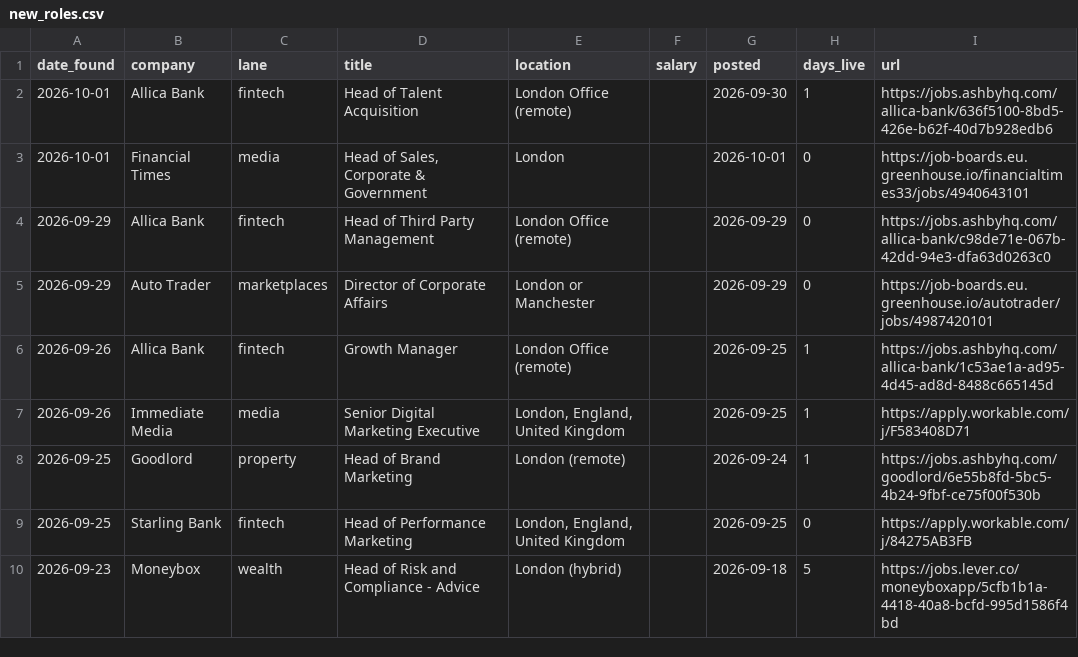
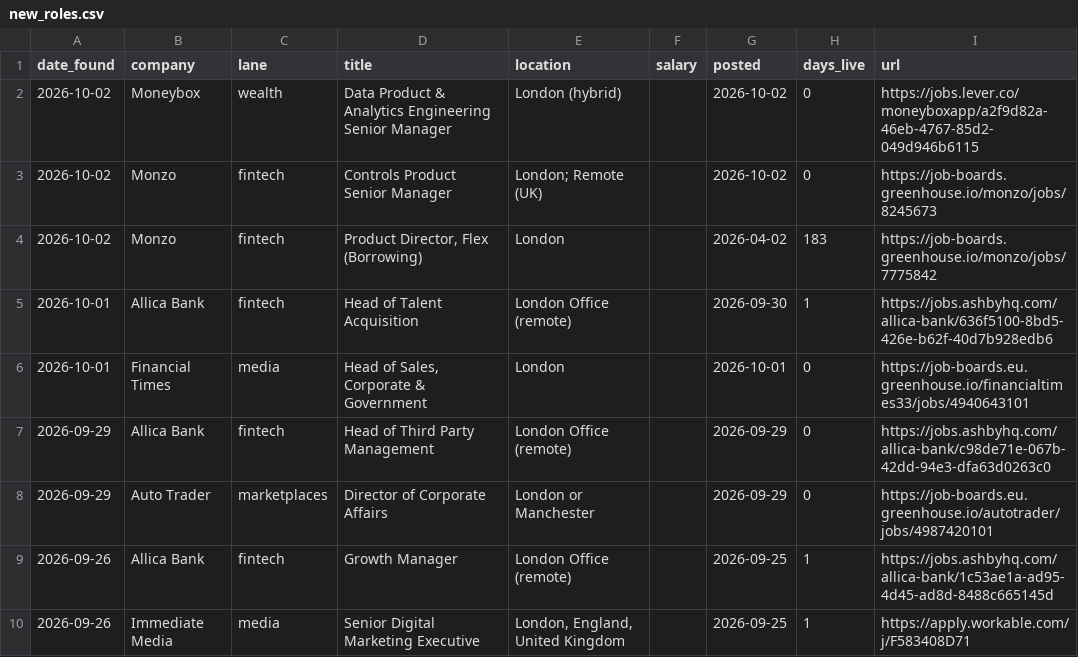
Before and after one commit to jamesm-lgtm/roleradar, a CSV file: new_roles.csv, drawn as a sheet; only a part is shown; the shorter side is filled out with more unchanged rows.

```diff
--- a/new_roles.csv
+++ b/new_roles.csv
@@ -1,2 +1,5 @@
 date_found,company,lane,title,location,salary,posted,days_live,url
+2026-10-02,Moneybox,wealth,Data Product & Analytics Engineering Senior Manager,London (hybrid),,2026-10-02,0,https://jobs.lever.co/moneyboxapp/a2f9d82a-46eb-4767-85d2-049d946b6115
+2026-10-02,Monzo,fintech,Controls Product Senior Manager,London; Remote (UK),,2026-10-02,0,https://job-boards.greenhouse.io/monzo/jobs/8245673
+2026-10-02,Monzo,fintech,"Product Director, Flex (Borrowing) ",London,,2026-04-02,183,https://job-boards.greenhouse.io/monzo/jobs/7775842
 2026-10-01,Allica Bank,fintech,Head of Talent Acquisition,London Office (remote),,2026-09-30,1,https://jobs.ashbyhq.com/allica-bank/636f5100-8bd5-426e-b62f-40d7b928edb6
```
Also changed, not shown: all_current.csv, 2 other files.
